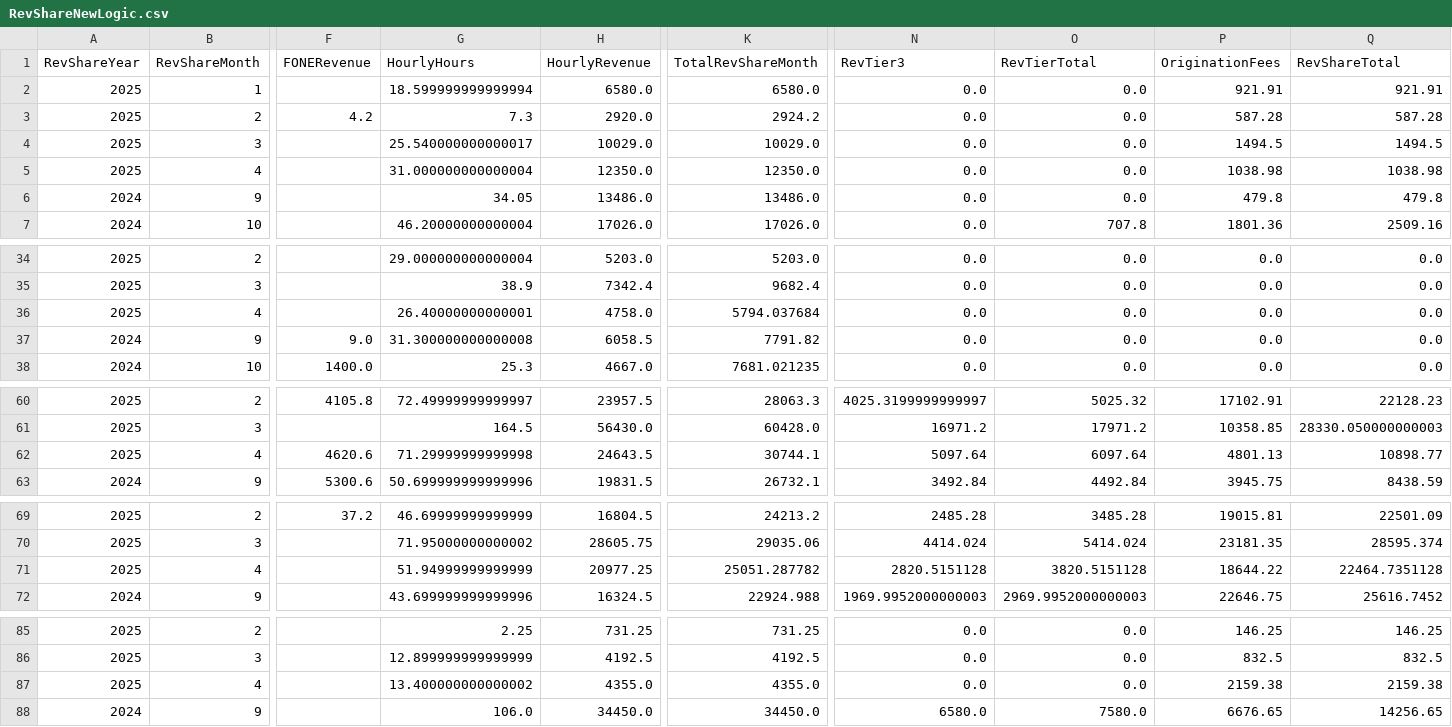
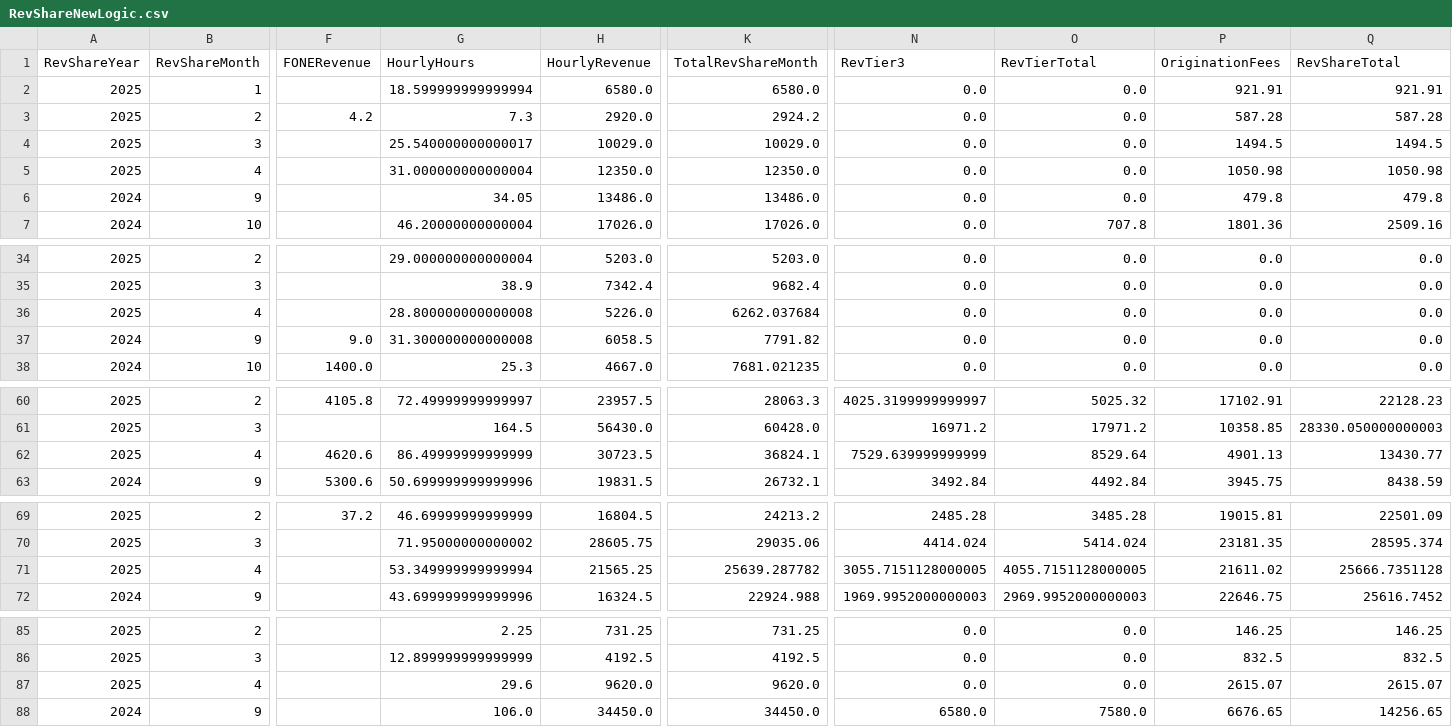
Before and after one commit to dhernandez-coding/gdp-dashboard, a CSV file: data/RevShareNewLogic.csv, drawn as a sheet; only a part is shown, gaps mark what is left out; the diff covers the shown part only; the diff names each change by its address in the sheet, - before the commit and + after, or states it on an @@ line.

```diff
--- a/data/RevShareNewLogic.csv
+++ b/data/RevShareNewLogic.csv
-P5 (OriginationFees): 1038.98
+P5 (OriginationFees): 1050.98
-Q5 (RevShareTotal): 1038.98
+Q5 (RevShareTotal): 1050.98
-G36 (HourlyHours): 26.40000000000001
+G36 (HourlyHours): 28.800000000000008
-H36 (HourlyRevenue): 4758.0
+H36 (HourlyRevenue): 5226.0
-K36 (TotalRevShareMonth): 5794.037684
+K36 (TotalRevShareMonth): 6262.037684
-G62 (HourlyHours): 71.29999999999998
+G62 (HourlyHours): 86.49999999999999
-H62 (HourlyRevenue): 24643.5
+H62 (HourlyRevenue): 30723.5
-K62 (TotalRevShareMonth): 30744.1
+K62 (TotalRevShareMonth): 36824.1
-N62 (RevTier3): 5097.64
+N62 (RevTier3): 7529.639999999999
-O62 (RevTierTotal): 6097.64
+O62 (RevTierTotal): 8529.64
-P62 (OriginationFees): 4801.13
+P62 (OriginationFees): 4901.13
-Q62 (RevShareTotal): 10898.77
+Q62 (RevShareTotal): 13430.77
-G71 (HourlyHours): 51.94999999999999
+G71 (HourlyHours): 53.349999999999994
-H71 (HourlyRevenue): 20977.25
+H71 (HourlyRevenue): 21565.25
-K71 (TotalRevShareMonth): 25051.287782
+K71 (TotalRevShareMonth): 25639.287782
-N71 (RevTier3): 2820.5151128
+N71 (RevTier3): 3055.7151128000005
-O71 (RevTierTotal): 3820.5151128
+O71 (RevTierTotal): 4055.7151128000005
-P71 (OriginationFees): 18644.22
+P71 (OriginationFees): 21611.02
-Q71 (RevShareTotal): 22464.7351128
+Q71 (RevShareTotal): 25666.7351128
-G87 (HourlyHours): 13.400000000000002
+G87 (HourlyHours): 29.6
-H87 (HourlyRevenue): 4355.0
+H87 (HourlyRevenue): 9620.0
-K87 (TotalRevShareMonth): 4355.0
+K87 (TotalRevShareMonth): 9620.0
-P87 (OriginationFees): 2159.38
+P87 (OriginationFees): 2615.07
-Q87 (RevShareTotal): 2159.38
+Q87 (RevShareTotal): 2615.07
```
Also changed, not shown: 6 edited cells elsewhere in this file, data/vMatters.csv, data/vwTimeEntriesType1.csv, 4 other files.
